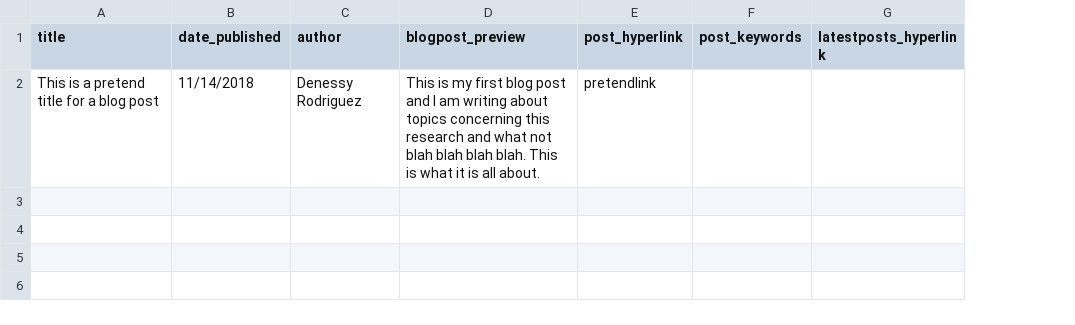
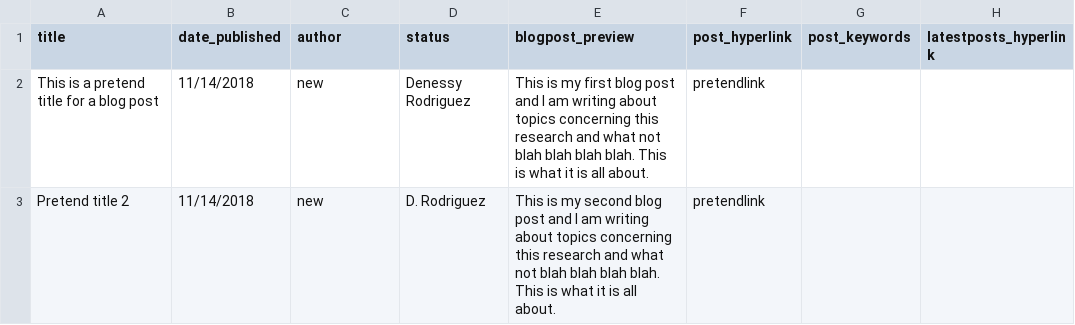
Before and after one commit to uidaholib/syringa-project, a CSV file: _data/blog.csv, drawn as a sheet; the diff names each change by its address in the sheet, - before the commit and + after, or states it on an @@ line.

Commit message:
add data for second fake blog post

```diff
--- a/_data/blog.csv
+++ b/_data/blog.csv
+column D (status), row 2: Denessy Rodriguez
-C2 (author): Denessy Rodriguez
+C2 (author): new
+row 3: Pretend title 2 | 11/14/2018 | new | D. Rodriguez | This is my second blog post and I am writing about topics concerning this research and what not blah blah blah blah. This is what it is all about. | pretendlink
```
